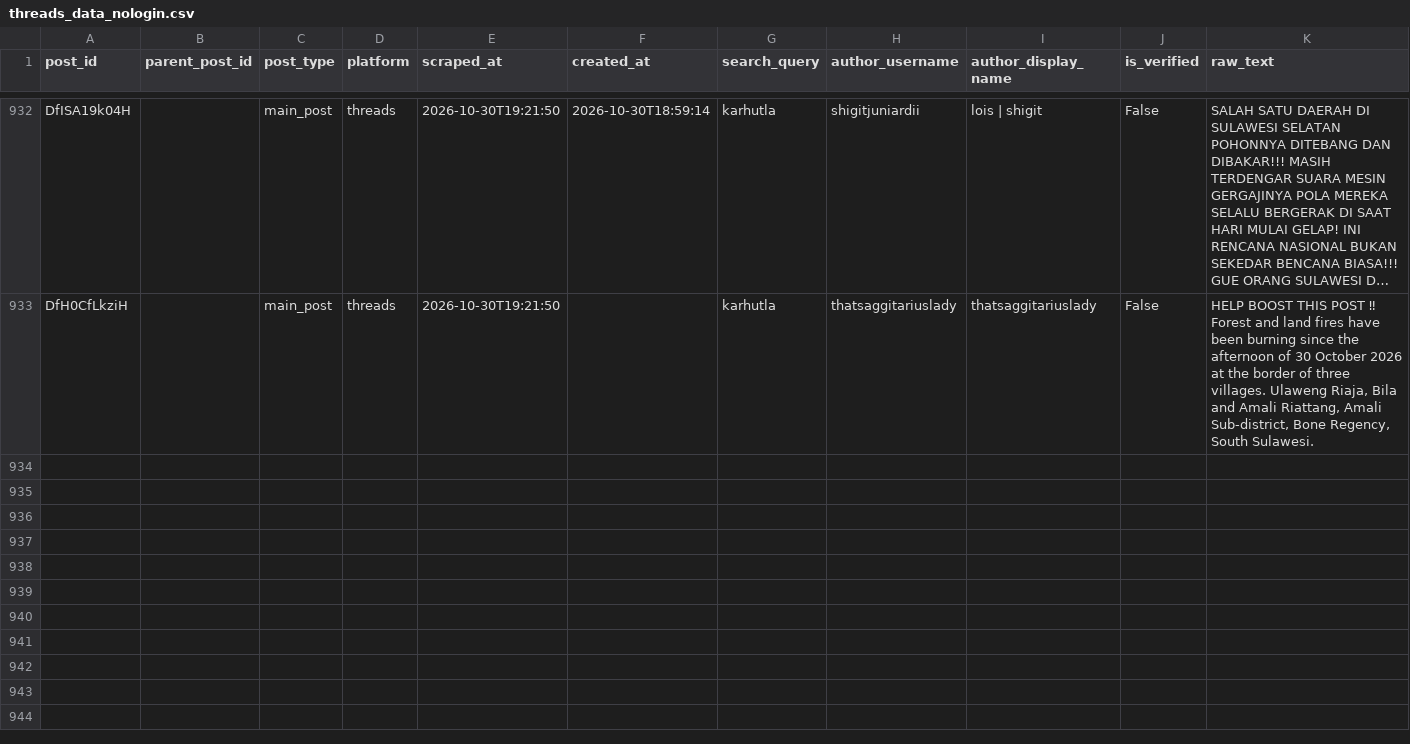
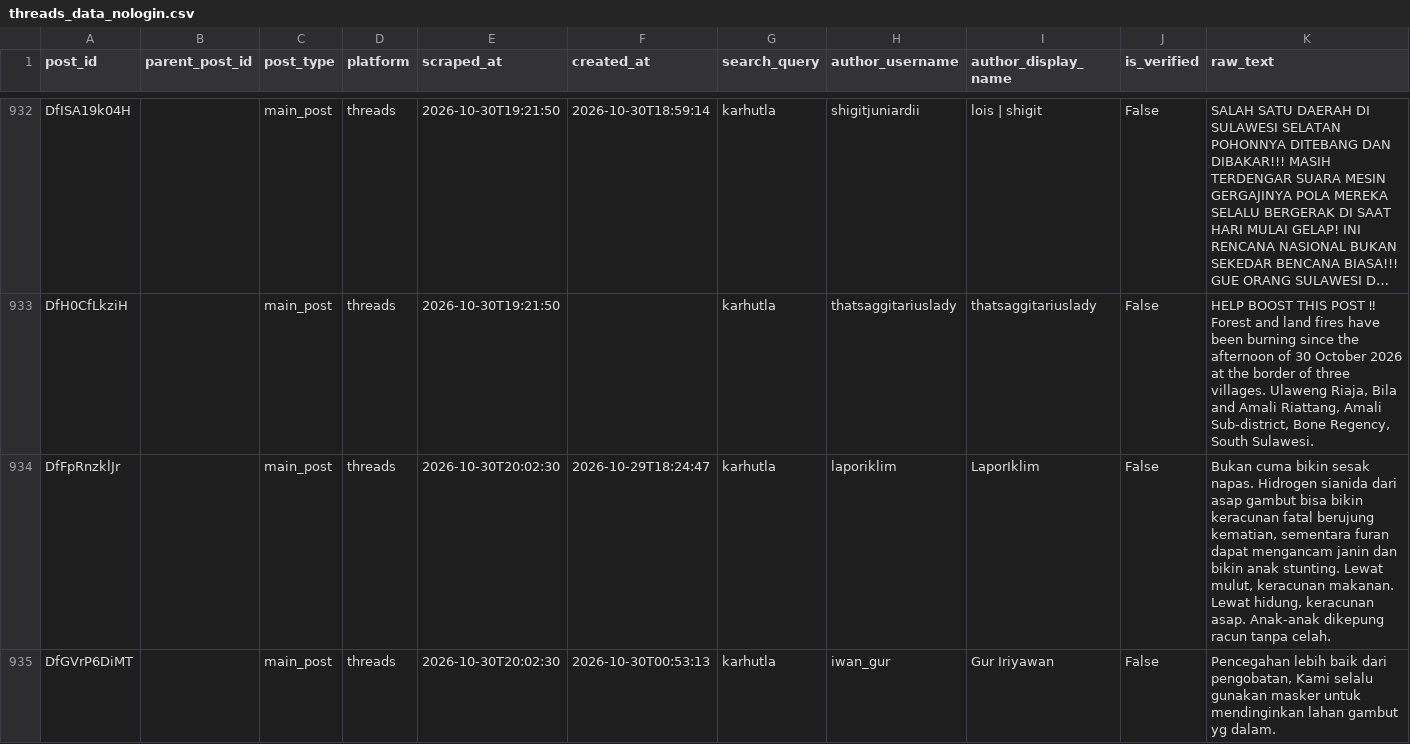
Before and after one commit to maldisyamputra-dotcom/threads_scraper, a CSV file: threads_data_nologin.csv, drawn as a sheet; only a part is shown, gaps mark what is left out; long unchanged cells end in …; rows hold the shown columns only; the diff covers the shown part only; the diff names each change by its address in the sheet, - before the commit and + after, or states it on an @@ line.

Commit message:
threads nologin: tambah hasil scraping

```diff
--- a/threads_data_nologin.csv
+++ b/threads_data_nologin.csv
+row 934: DfFpRnzklJr |  | main_post | threads | 2026-10-30T20:02:30 | 2026-10-29T18:24:47 | karhutla | laporiklim | LaporIklim | False | Bukan cuma bikin sesak napas. Hidrogen sianida dari asap gambut bisa bikin keracunan fatal berujung kematian, sementara furan dapat mengancam janin dan bikin anak stunting. Lewat mulut, keracunan makanan. Lewat hidung, keracunan asap. Anak-anak dikepung racun tanpa celah.
+row 935: DfGVrP6DiMT |  | main_post | threads | 2026-10-30T20:02:30 | 2026-10-30T00:53:13 | karhutla | iwan_gur | Gur Iriyawan | False | Pencegahan lebih baik dari pengobatan, Kami selalu gunakan masker untuk mendinginkan lahan gambut yg dalam.
```
Also changed, not shown: 2 added rows elsewhere in this file.
